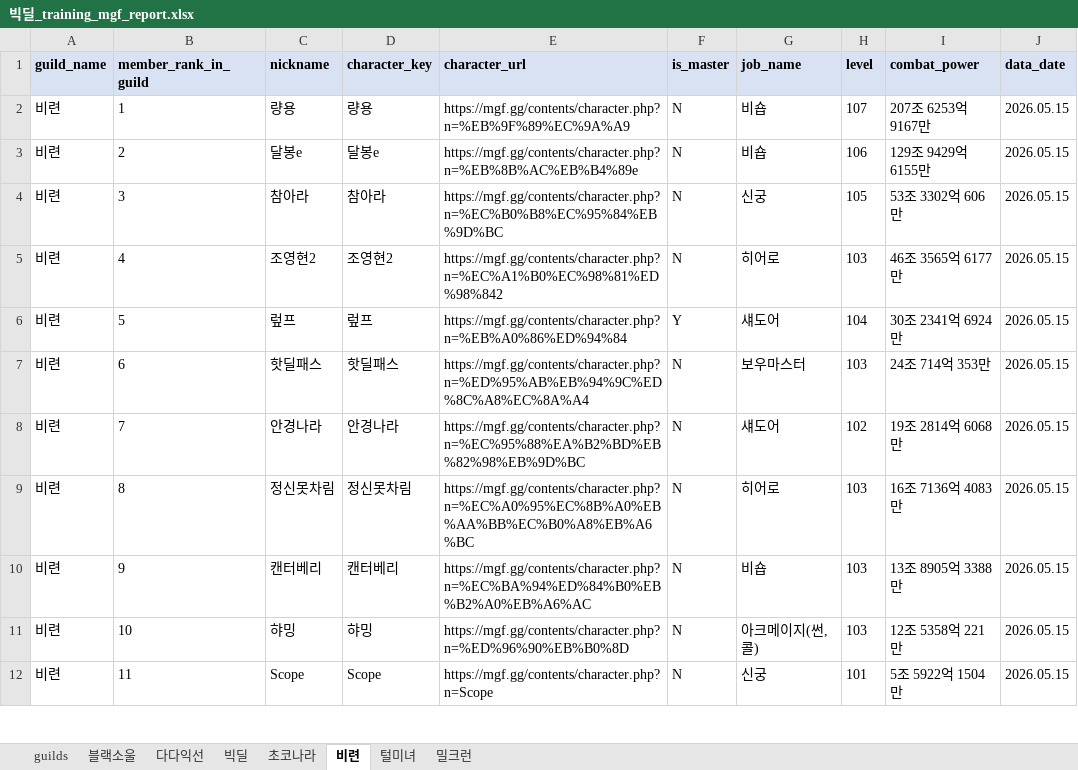
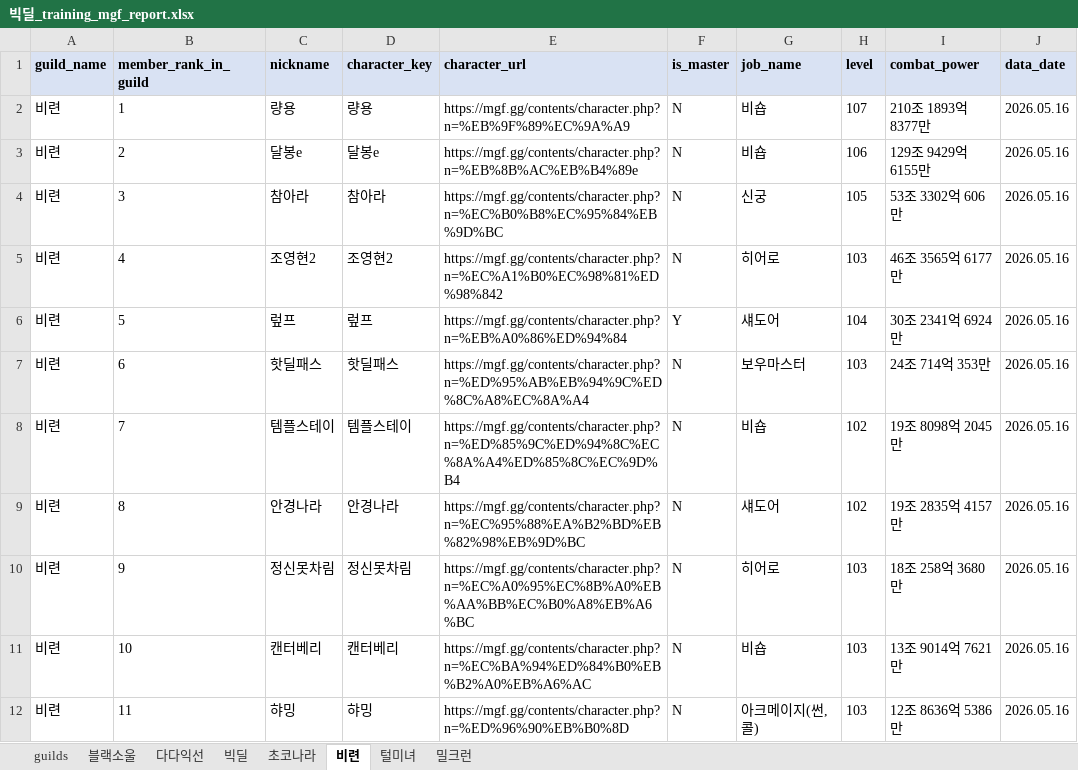
Before and after one commit to pogas/mgf_guild_match, an Excel workbook: reports/빅딜/빅딜_training_mgf_report.xlsx, sheet 비련, drawn as a sheet; only a part is shown; values as stored, in another font and other column widths than the file's, no borders; the diff covers the shown part only; the diff names each change by its address in the sheet, - before the commit and + after, or states it on an @@ line.

```diff
--- a/reports/빅딜/빅딜_training_mgf_report.xlsx (sheet 비련)
+++ b/reports/빅딜/빅딜_training_mgf_report.xlsx (sheet 비련)
-I2 (combat_power): 207조 6253억 9167만
+I2 (combat_power): 210조 1893억 8377만
-J2:J12 (data_date): 2026.05.15
+J2:J12 (data_date): 2026.05.16
-C8 (nickname): 안경나라
+C8 (nickname): 템플스테이
-D8 (character_key): 안경나라
+D8 (character_key): 템플스테이
-E8 (character_url): https://mgf.gg/contents/character.php?n=%EC%95%88%EA%B2%BD%EB%82%98%EB%9D%BC
+E8 (character_url): https://mgf.gg/contents/character.php?n=%ED%85%9C%ED%94%8C%EC%8A%A4%ED%85%8C%EC%9D%B4
-G8 (job_name): 섀도어
+G8 (job_name): 비숍
-I8 (combat_power): 19조 2814억 6068만
+I8 (combat_power): 19조 8098억 2045만
-C9 (nickname): 정신못차림
+C9 (nickname): 안경나라
-D9 (character_key): 정신못차림
+D9 (character_key): 안경나라
-E9 (character_url): https://mgf.gg/contents/character.php?n=%EC%A0%95%EC%8B%A0%EB%AA%BB%EC%B0%A8%EB%A6%BC
+E9 (character_url): https://mgf.gg/contents/character.php?n=%EC%95%88%EA%B2%BD%EB%82%98%EB%9D%BC
-G9 (job_name): 히어로
+G9 (job_name): 섀도어
-H9 (level): 103
+H9 (level): 102
-I9 (combat_power): 16조 7136억 4083만
+I9 (combat_power): 19조 2835억 4157만
-C10 (nickname): 캔터베리
+C10 (nickname): 정신못차림
-D10 (character_key): 캔터베리
+D10 (character_key): 정신못차림
-E10 (character_url): https://mgf.gg/contents/character.php?n=%EC%BA%94%ED%84%B0%EB%B2%A0%EB%A6%AC
+E10 (character_url): https://mgf.gg/contents/character.php?n=%EC%A0%95%EC%8B%A0%EB%AA%BB%EC%B0%A8%EB%A6%BC
-G10 (job_name): 비숍
+G10 (job_name): 히어로
-I10 (combat_power): 13조 8905억 3388만
+I10 (combat_power): 18조 258억 3680만
-C11 (nickname): 햐밍
+C11 (nickname): 캔터베리
-D11 (character_key): 햐밍
+D11 (character_key): 캔터베리
-E11 (character_url): https://mgf.gg/contents/character.php?n=%ED%96%90%EB%B0%8D
+E11 (character_url): https://mgf.gg/contents/character.php?n=%EC%BA%94%ED%84%B0%EB%B2%A0%EB%A6%AC
-G11 (job_name): 아크메이지(썬,콜)
+G11 (job_name): 비숍
-I11 (combat_power): 12조 5358억 221만
+I11 (combat_power): 13조 9014억 7621만
-C12 (nickname): Scope
+C12 (nickname): 햐밍
-D12 (character_key): Scope
+D12 (character_key): 햐밍
-E12 (character_url): https://mgf.gg/contents/character.php?n=Scope
+E12 (character_url): https://mgf.gg/contents/character.php?n=%ED%96%90%EB%B0%8D
-G12 (job_name): 신궁
+G12 (job_name): 아크메이지(썬,콜)
-H12 (level): 101
+H12 (level): 103
-I12 (combat_power): 5조 5922억 1504만
+I12 (combat_power): 12조 8636억 5386만
```
Also changed, not shown: 6 added rows and 33 edited cells elsewhere in this sheet, sheet 털미녀, sheet 초코나라, sheet 다다익선, sheet 빅딜, sheet 블랙소울, sheet 밀크런, 1 more sheet, reports/빅딜/빅딜_league_mgf_report.xlsx, reports/셀린느/셀린느_league_mgf_report.xlsx, 34 other files.
